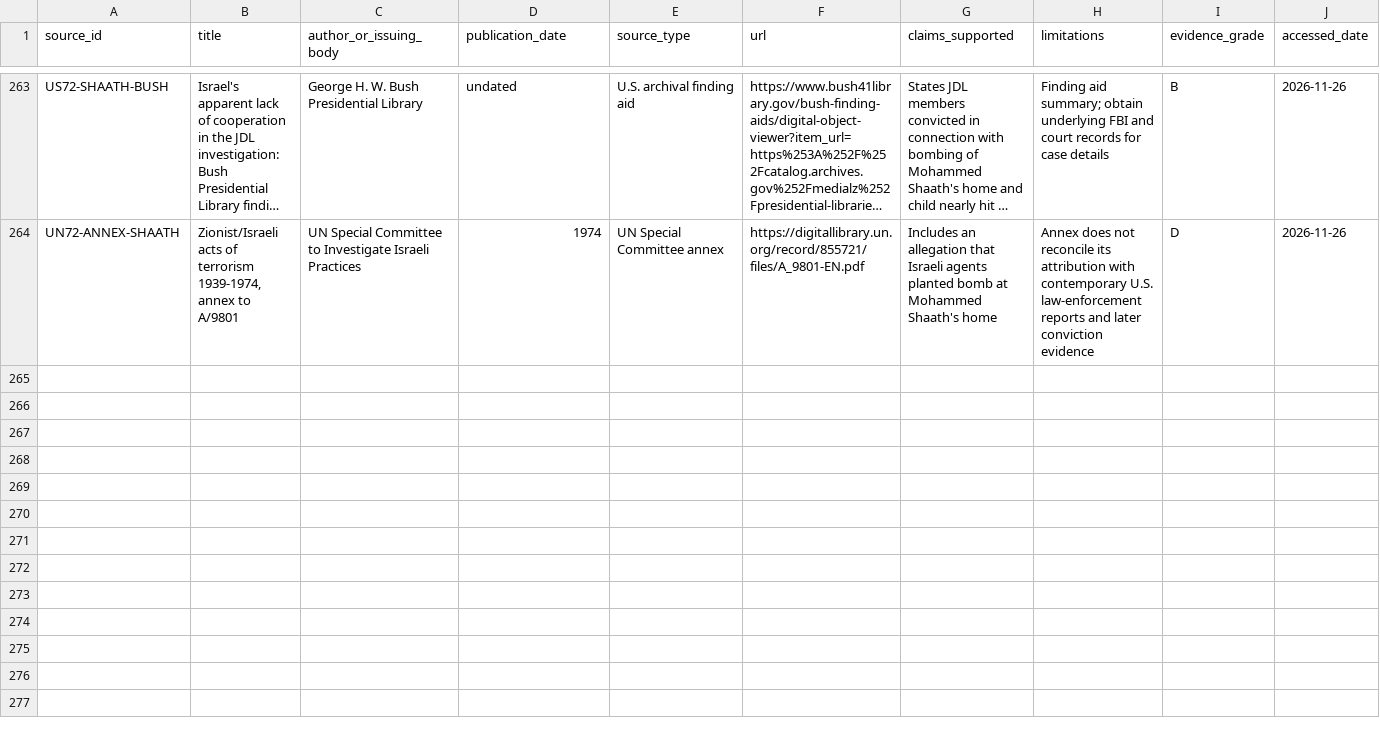
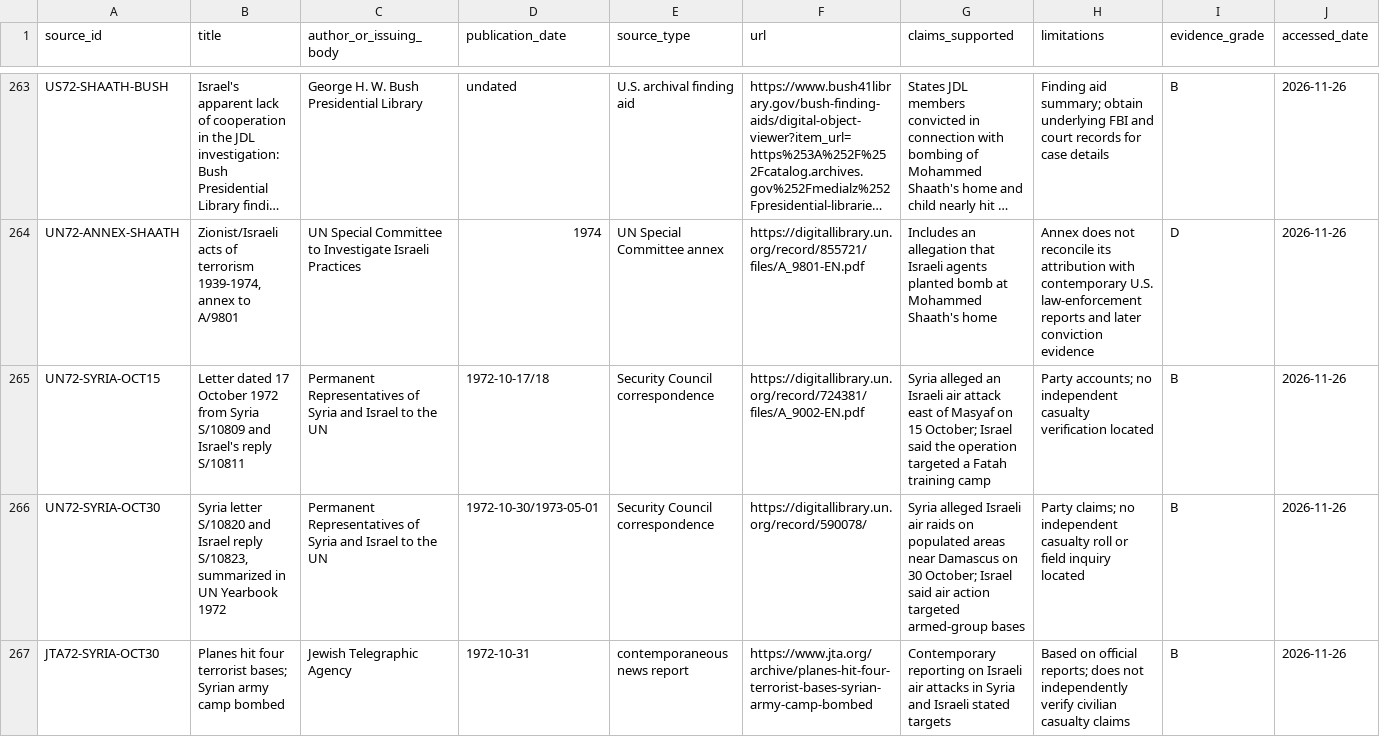
Before and after one commit to pskeffington/war_crimes_palestine_compiler, a CSV file: data/sources.csv, drawn as a sheet; only a part is shown, gaps mark what is left out; long unchanged cells end in …; the diff names each change by its address in the sheet, - before the commit and + after, or states it on an @@ line.

Commit message:
Add October 1972 Syria sources

```diff
--- a/data/sources.csv
+++ b/data/sources.csv
+row 265: UN72-SYRIA-OCT15 | Letter dated 17 October 1972 from Syria S/10809 and Israel's reply S/10811 | Permanent Representatives of Syria and Israel to the UN | 1972-10-17/18 | Security Council correspondence | https://digitallibrary.un.org/record/724381/files/A_9002-EN.pdf | Syria alleged an Israeli air attack east of Masyaf on 15 October; Israel said the operation targeted a Fatah training camp | Party accounts; no independent casualty verification located | B | 2026-11-26
+row 266: UN72-SYRIA-OCT30 | Syria letter S/10820 and Israel reply S/10823, summarized in UN Yearbook 1972 | Permanent Representatives of Syria and Israel to the UN | 1972-10-30/1973-05-01 | Security Council correspondence | https://digitallibrary.un.org/record/590078/ | Syria alleged Israeli air raids on populated areas near Damascus on 30 October; Israel said air action targeted armed-group bases | Party claims; no independent casualty roll or field inquiry located | B | 2026-11-26
+row 267: JTA72-SYRIA-OCT30 | Planes hit four terrorist bases; Syrian army camp bombed | Jewish Telegraphic Agency | 1972-10-31 | contemporaneous news report | https://www.jta.org/archive/planes-hit-four-terrorist-bases-syrian-army-camp-bombed | Contemporary reporting on Israeli air attacks in Syria and Israeli stated targets | Based on official reports; does not independently verify civilian casualty claims | B | 2026-11-26
```
